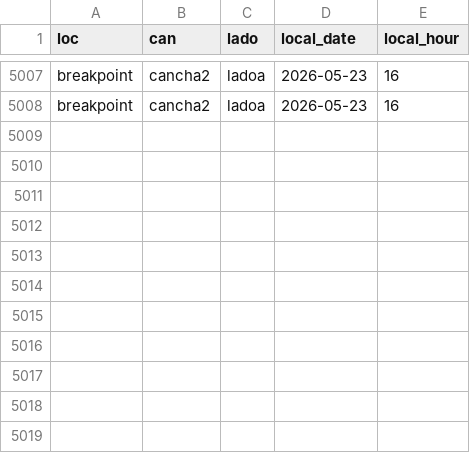
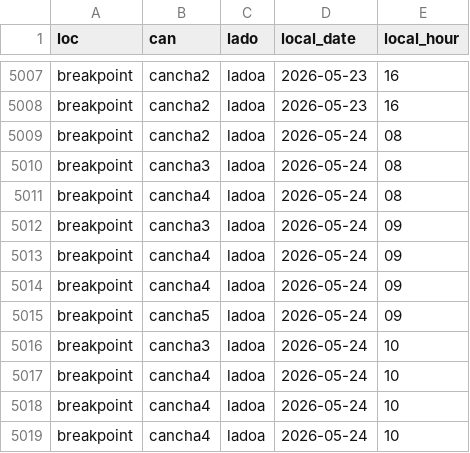
Before and after one commit to isaacsaltiel/puntazo_web_v2, a CSV file: data/metrics/videos_log.csv, drawn as a sheet; only a part is shown, gaps mark what is left out; the diff names each change by its address in the sheet, - before the commit and + after, or states it on an @@ line.

Commit message:
Actualizar videos_log.csv

```diff
--- a/data/metrics/videos_log.csv
+++ b/data/metrics/videos_log.csv
+row 5009: breakpoint | cancha2 | ladoa | 2026-05-24 | 08
+row 5010: breakpoint | cancha3 | ladoa | 2026-05-24 | 08
+row 5011: breakpoint | cancha4 | ladoa | 2026-05-24 | 08
+row 5012: breakpoint | cancha3 | ladoa | 2026-05-24 | 09
+row 5013: breakpoint | cancha4 | ladoa | 2026-05-24 | 09
+row 5014: breakpoint | cancha4 | ladoa | 2026-05-24 | 09
+row 5015: breakpoint | cancha5 | ladoa | 2026-05-24 | 09
+row 5016: breakpoint | cancha3 | ladoa | 2026-05-24 | 10
+row 5017: breakpoint | cancha4 | ladoa | 2026-05-24 | 10
+row 5018: breakpoint | cancha4 | ladoa | 2026-05-24 | 10
+row 5019: breakpoint | cancha4 | ladoa | 2026-05-24 | 10
```
